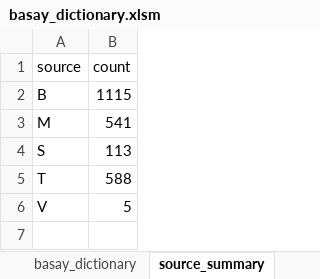
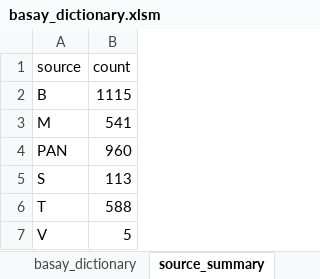
Before and after one commit to ctotsai-hub/basay-tw, an Excel workbook: dictionary/source/basay_dictionary.xlsm, sheet source_summary, drawn as a sheet; values as stored, in another font and other column widths than the file's, no borders; the diff names each change by its address in the sheet, - before the commit and + after, or states it on an @@ line.

```diff
--- a/dictionary/source/basay_dictionary.xlsm (sheet source_summary)
+++ b/dictionary/source/basay_dictionary.xlsm (sheet source_summary)
+row 4: PAN | 960
```
Also changed, not shown: sheet basay_dictionary, sheet pos_summary, 28 other files.
